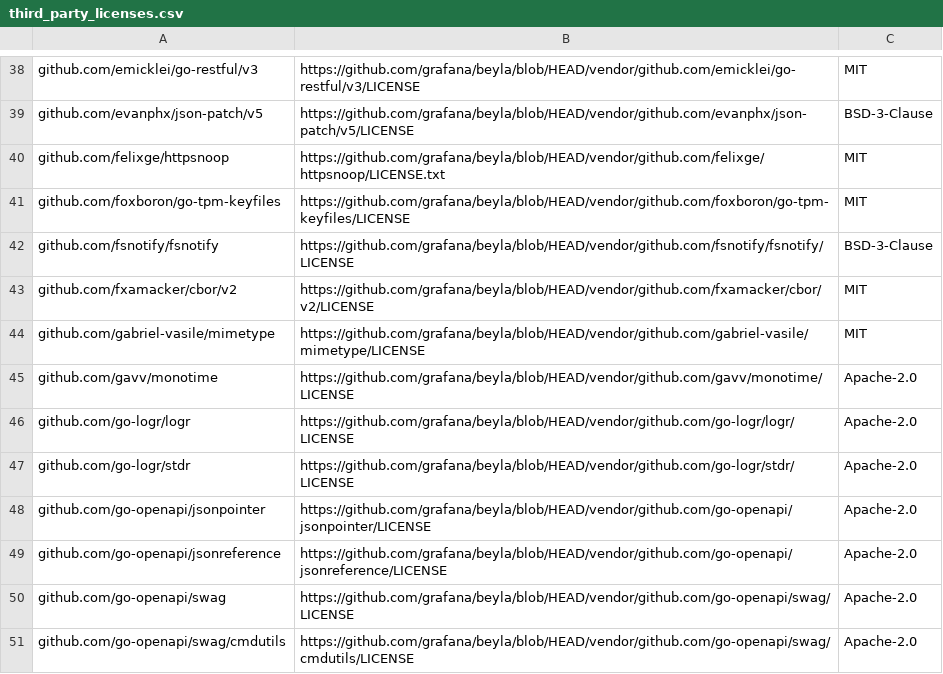
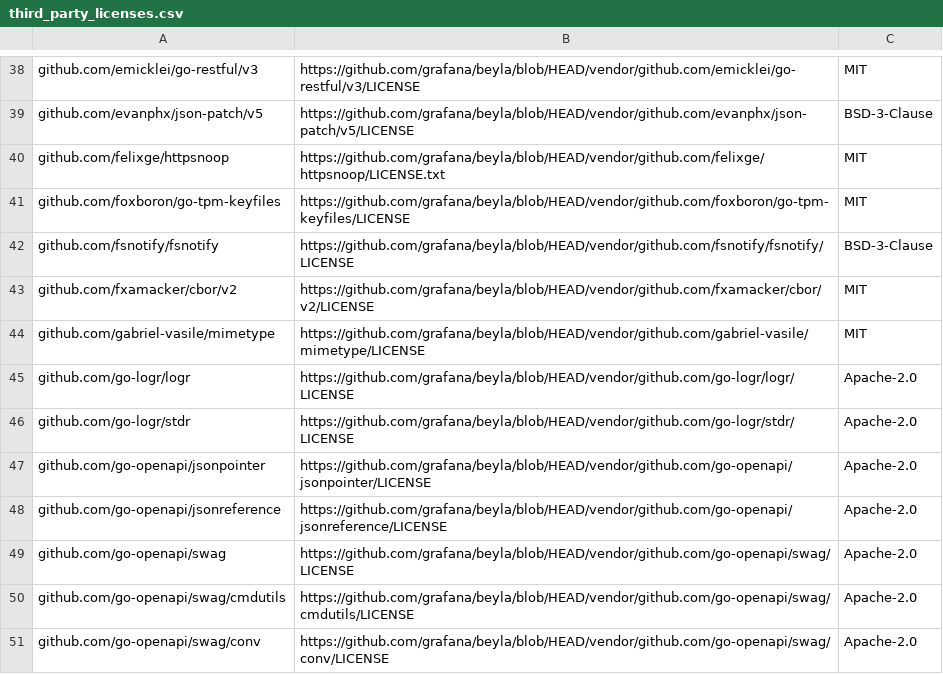
Before and after one commit to grafana/beyla, a CSV file: third_party_licenses.csv, drawn as a sheet; only a part is shown, gaps mark what is left out; the shorter side is filled out with more unchanged rows.

```diff
--- a/third_party_licenses.csv
+++ b/third_party_licenses.csv
@@ -44,3 +44,2 @@ github.com/fxamacker/cbor/v2,https://github.com/grafana/beyla/blob/HEAD/vendor/g
 github.com/gabriel-vasile/mimetype,https://github.com/grafana/beyla/blob/HEAD/vendor/github.com/gabriel-vasile/mimetype/LICENSE,MIT
-github.com/gavv/monotime,https://github.com/grafana/beyla/blob/HEAD/vendor/github.com/gavv/monotime/LICENSE,Apache-2.0
 github.com/go-logr/logr,https://github.com/grafana/beyla/blob/HEAD/vendor/github.com/go-logr/logr/LICENSE,Apache-2.0
```
Also changed, not shown: 1 other file.
